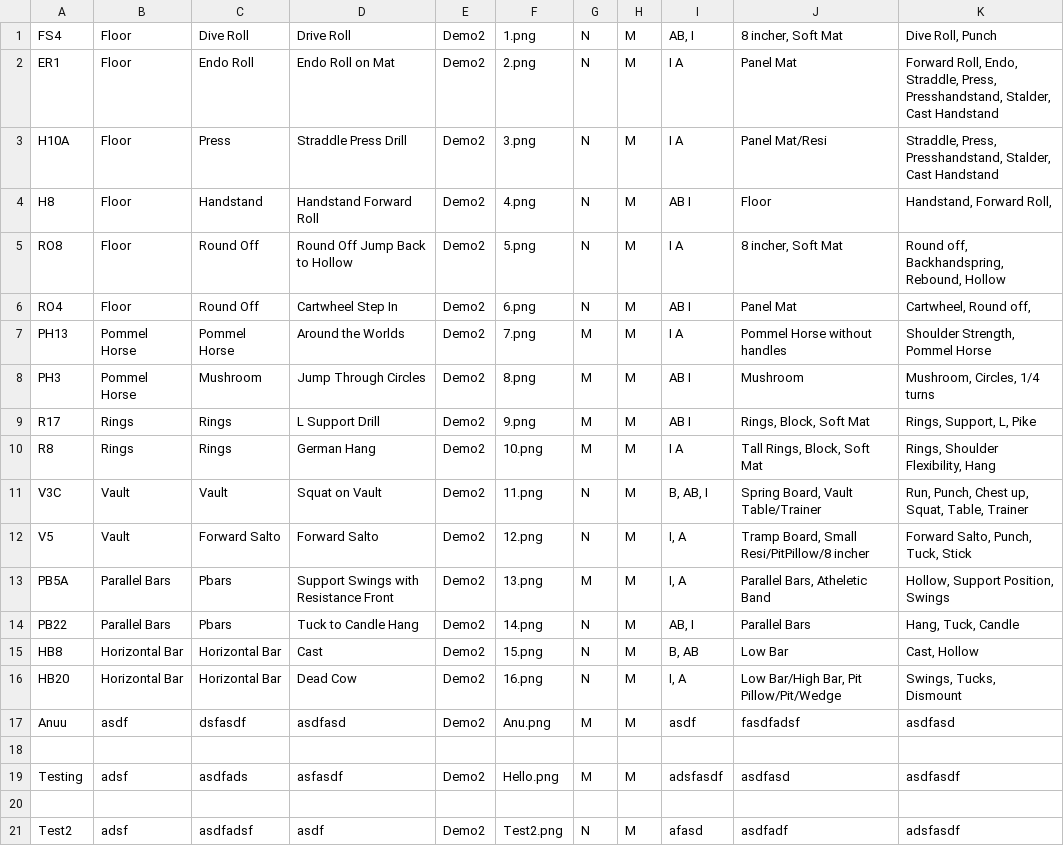
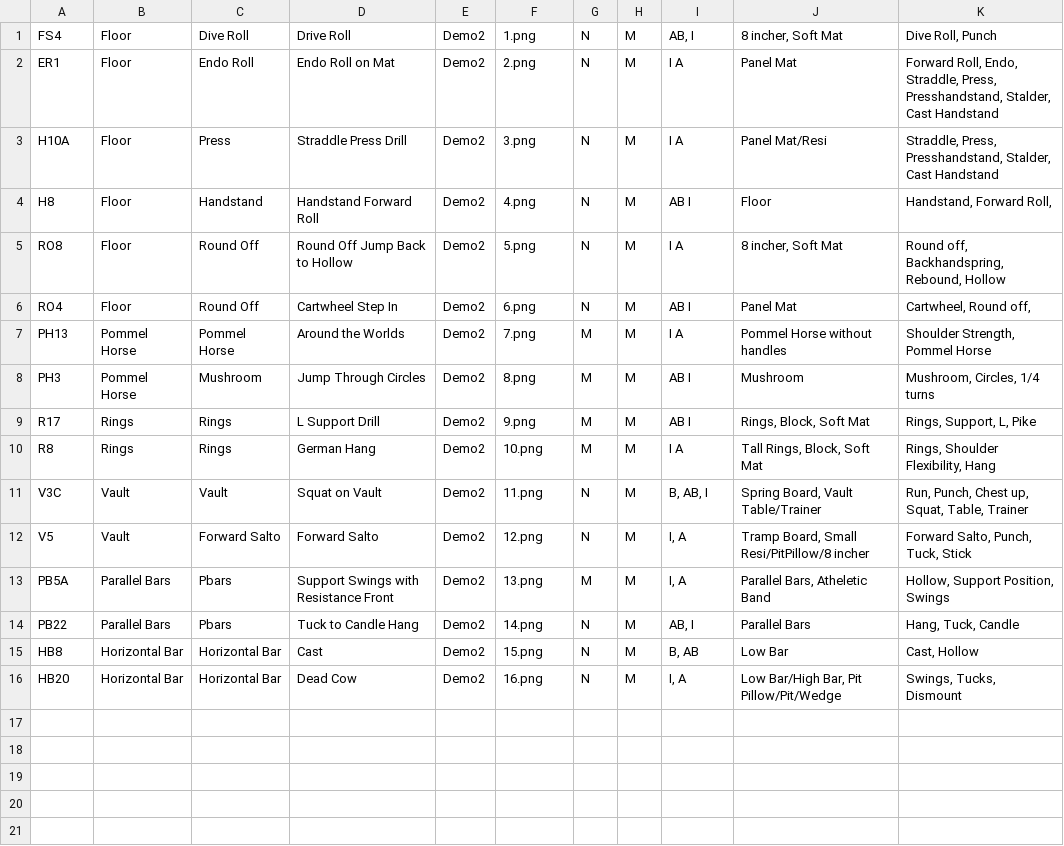
Before and after one commit to AugustanaCSC305Fall23/FrigatebirdRepo, a CSV file: AllPacks/Demo2/Demo2.csv, drawn as a sheet.

Commit message:
Update Demo2.csv

```diff
--- a/AllPacks/Demo2/Demo2.csv
+++ b/AllPacks/Demo2/Demo2.csv
@@ -16,6 +16 @@ HB8,Horizontal Bar,Horizontal Bar,Cast,Demo2,15.png,N,M,"B, AB",Low Bar,"Cast, H
 HB20,Horizontal Bar,Horizontal Bar,Dead Cow,Demo2,16.png,N,M,"I, A","Low Bar/High Bar, Pit Pillow/Pit/Wedge","Swings, Tucks, Dismount"
-Anuu,asdf,dsfasdf,asdfasd,Demo2,Anu.png,M,M,asdf,fasdfadsf,"asdfasd"
-
-Testing,adsf,asdfads,asfasdf,Demo2,Hello.png,M,M,adsfasdf,asdfasd,"asdfasdf"
-
-Test2,adsf,asdfadsf,asdf,Demo2,Test2.png,N,M,afasd,asdfadf,"adsfasdf"
```
